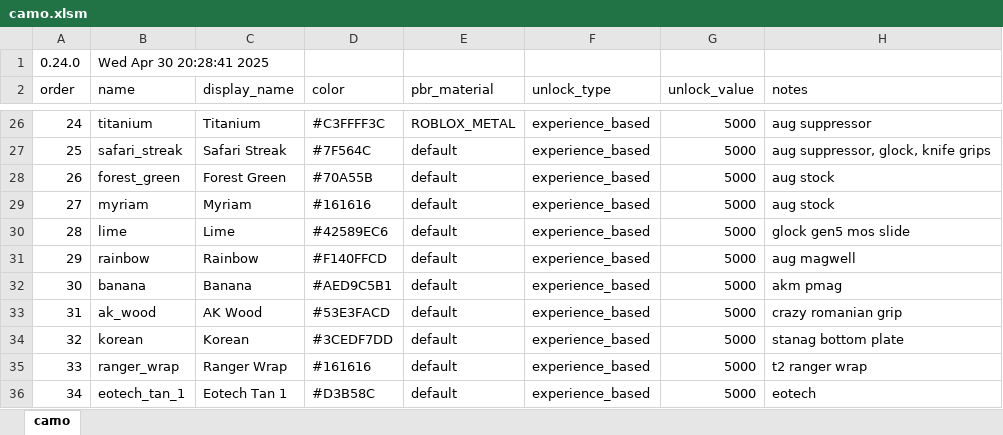
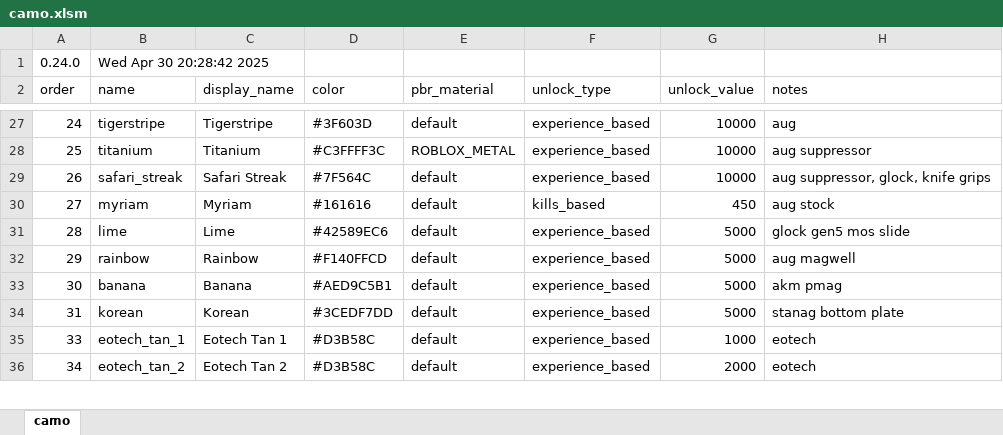
Before and after one commit to recoil-group/deadline-balancing, an Excel workbook: camo.xlsm, sheet camo, drawn as a sheet; only a part is shown, gaps mark what is left out; values as stored, in another font and other column widths than the file's, no cell formats; removed rows and columns are numbered as before the commit, all else as after; the diff covers the shown part only; the diff names each change by its address in the sheet, - before the commit and + after, or states it on an @@ line.

Commit message:
done with camos pricing for now

```diff
--- a/camo.xlsm (sheet camo)
+++ b/camo.xlsm (sheet camo)
-B1 (name): Wed Apr 30 20:28:41 2025
+B1 (name): Wed Apr 30 20:28:42 2025
-B27 (name): titanium
+B27 (name): tigerstripe
-C27 (display_name): Titanium
+C27 (display_name): Tigerstripe
-D27 (color): #C3FFFF3C
+D27 (color): #3F603D
-E27 (pbr_material): ROBLOX_METAL
+E27 (pbr_material): default
-G27:G29 (unlock_value): 5000
+G27:G29 (unlock_value): 10000
-H27 (notes): aug suppressor
+H27 (notes): aug
-B28 (name): safari_streak
+B28 (name): titanium
-C28 (display_name): Safari Streak
+C28 (display_name): Titanium
-D28 (color): #7F564C
+D28 (color): #C3FFFF3C
-E28 (pbr_material): default
+E28 (pbr_material): ROBLOX_METAL
-H28 (notes): aug suppressor, glock, knife grips
+H28 (notes): aug suppressor
-B29 (name): forest_green
+B29 (name): safari_streak
-C29 (display_name): Forest Green
+C29 (display_name): Safari Streak
-D29 (color): #70A55B
+D29 (color): #7F564C
-H29 (notes): aug stock
+H29 (notes): aug suppressor, glock, knife grips
-F30 (unlock_type): experience_based
+F30 (unlock_type): kills_based
-G30 (unlock_value): 5000
+G30 (unlock_value): 450
-B34 (name): ak_wood
+B34 (name): korean
-C34 (display_name): AK Wood
+C34 (display_name): Korean
-D34 (color): #53E3FACD
+D34 (color): #3CEDF7DD
-H34 (notes): crazy romanian grip
+H34 (notes): stanag bottom plate
-row 34: 32 | korean | Korean | #3CEDF7DD | default | experience_based | 5000 | stanag bottom plate
-B35 (name): ranger_wrap
+B35 (name): eotech_tan_1
-C35 (display_name): Ranger Wrap
+C35 (display_name): Eotech Tan 1
-D35 (color): #161616
+D35 (color): #D3B58C
-G35 (unlock_value): 5000
+G35 (unlock_value): 1000
-H35 (notes): t2 ranger wrap
+H35 (notes): eotech
-B36 (name): eotech_tan_1
+B36 (name): eotech_tan_2
-C36 (display_name): Eotech Tan 1
+C36 (display_name): Eotech Tan 2
-G36 (unlock_value): 5000
+G36 (unlock_value): 2000
```
Also changed, not shown: 3 added rows, 2 removed rows and 182 edited cells elsewhere in this sheet, cell formats, 1 other file.
